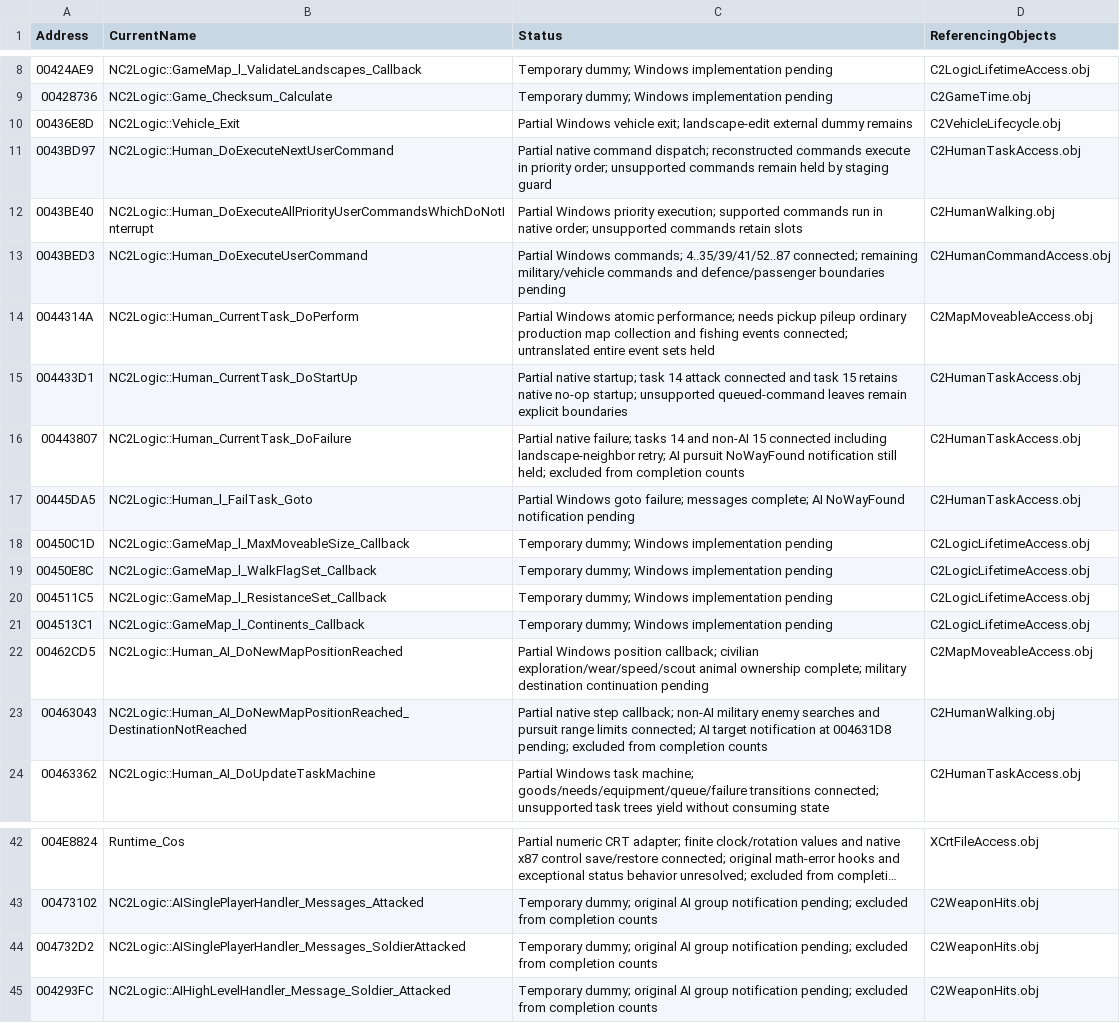
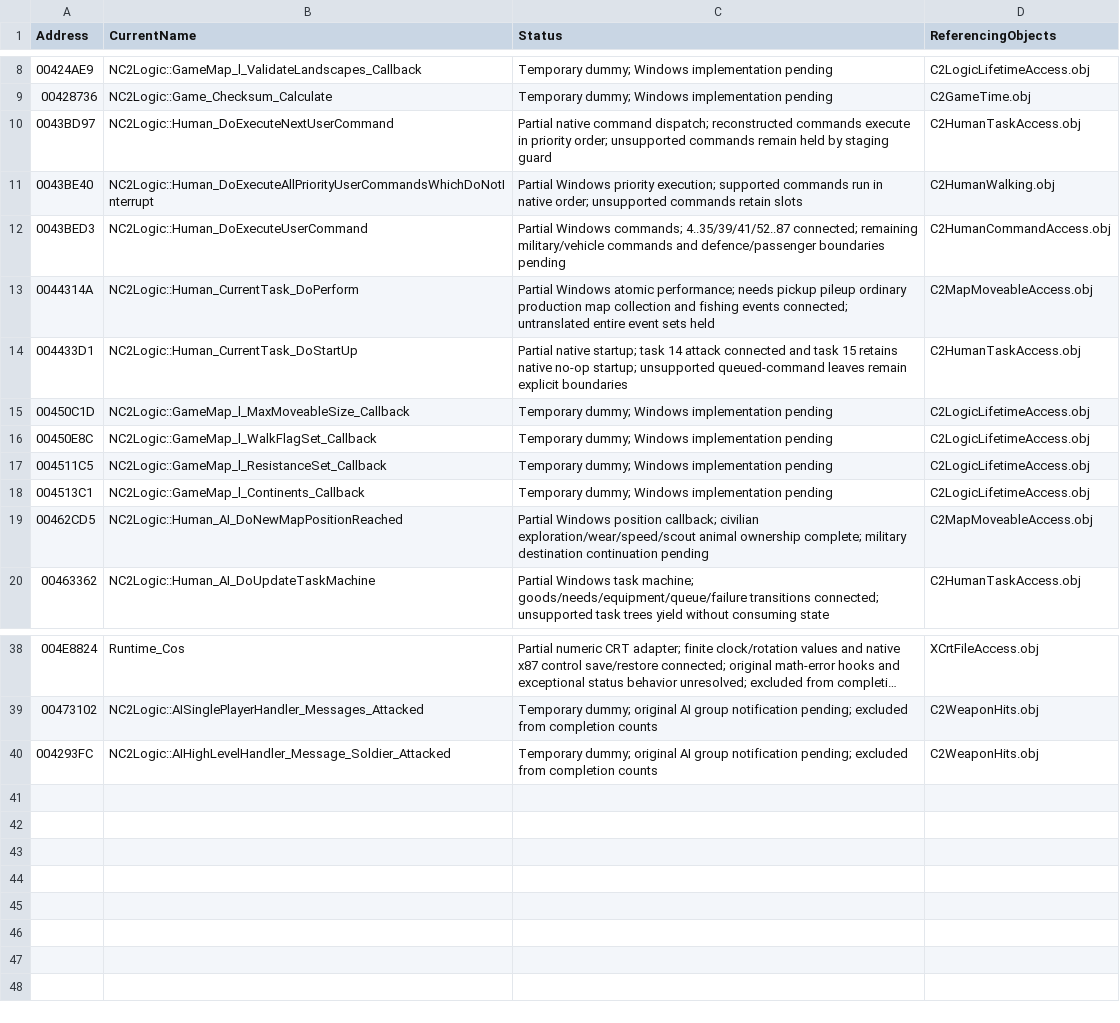
Before and after one commit to HaoJun0823/OpenVikings_cpp, a CSV file: docs/TEMPORARY_LINK_STUBS.csv, drawn as a sheet; only a part is shown, gaps mark what is left out; long unchanged cells end in ….

Commit message:
Complete vehicle remainder and native AI movement messages

```diff
--- a/docs/TEMPORARY_LINK_STUBS.csv
+++ b/docs/TEMPORARY_LINK_STUBS.csv
@@ -9,3 +9,2 @@ Address,CurrentName,Status,ReferencingObjects
 00428736,NC2Logic::Game_Checksum_Calculate,Temporary dummy; Windows implementation pending,C2GameTime.obj
-00436E8D,NC2Logic::Vehicle_Exit,Partial Windows vehicle exit; landscape-edit external dummy remains,C2VehicleLifecycle.obj
 0043BD97,NC2Logic::Human_DoExecuteNextUserCommand,Partial native command dispatch; reconstructed commands execute in priority order; unsupported commands remain held by staging guard,C2HumanTaskAccess.obj
@@ -15,4 +14,2 @@ Address,CurrentName,Status,ReferencingObjects
 004433D1,NC2Logic::Human_CurrentTask_DoStartUp,Partial native startup; task 14 attack connected and task 15 retains native no-op startup; unsupported queued-command leaves remain explicit boundaries,C2HumanTaskAccess.obj
-00443807,NC2Logic::Human_CurrentTask_DoFailure,Partial native failure; tasks 14 and non-AI 15 connected including landscape-neighbor retry; AI pursuit NoWayFound notification still held; excluded from completion counts,C2HumanTaskAccess.obj
-00445DA5,NC2Logic::Human_l_FailTask_Goto,Partial Windows goto failure; messages complete; AI NoWayFound notification pending,C2HumanTaskAccess.obj
 00450C1D,NC2Logic::GameMap_l_MaxMoveableSize_Callback,Temporary dummy; Windows implementation pending,C2LogicLifetimeAccess.obj
@@ -22,3 +19,2 @@ Address,CurrentName,Status,ReferencingObjects
 00462CD5,NC2Logic::Human_AI_DoNewMapPositionReached,Partial Windows position callback; civilian exploration/wear/speed/scout animal ownership complete; military destination continuation pending,C2MapMoveableAccess.obj
-00463043,NC2Logic::Human_AI_DoNewMapPositionReached_DestinationNotReached,Partial native step callback; non-AI military enemy searches and pursuit range limits connected; AI target notification at 004631D8 pending; excluded from completion counts,C2HumanWalking.obj
 00463362,NC2Logic::Human_AI_DoUpdateTaskMachine,Partial Windows task machine; goods/needs/equipment/queue/failure transitions connected; unsupported task trees yield without consuming state,C2HumanTaskAccess.obj
@@ -43,3 +39,2 @@ Address,CurrentName,Status,ReferencingObjects
 00473102,NC2Logic::AISinglePlayerHandler_Messages_Attacked,Temporary dummy; original AI group notification pending; excluded from completion counts,C2WeaponHits.obj
-004732D2,NC2Logic::AISinglePlayerHandler_Messages_SoldierAttacked,Temporary dummy; original AI group notification pending; excluded from completion counts,C2WeaponHits.obj
 004293FC,NC2Logic::AIHighLevelHandler_Message_Soldier_Attacked,Temporary dummy; original AI group notification pending; excluded from completion counts,C2WeaponHits.obj
```
Also changed, not shown: 30 other files.
